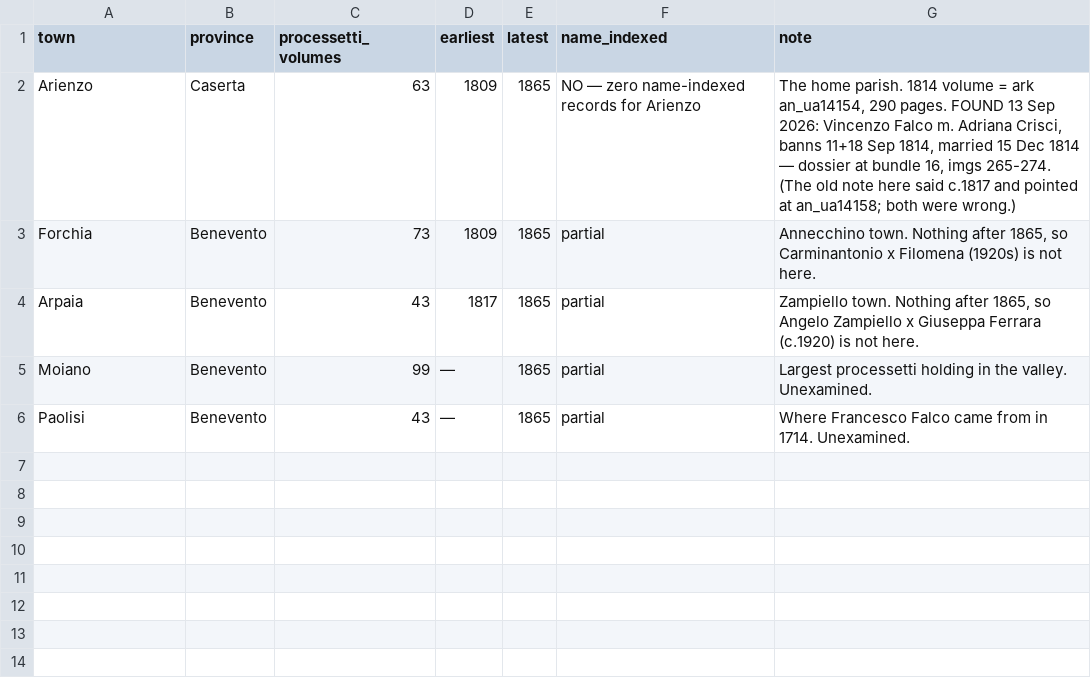
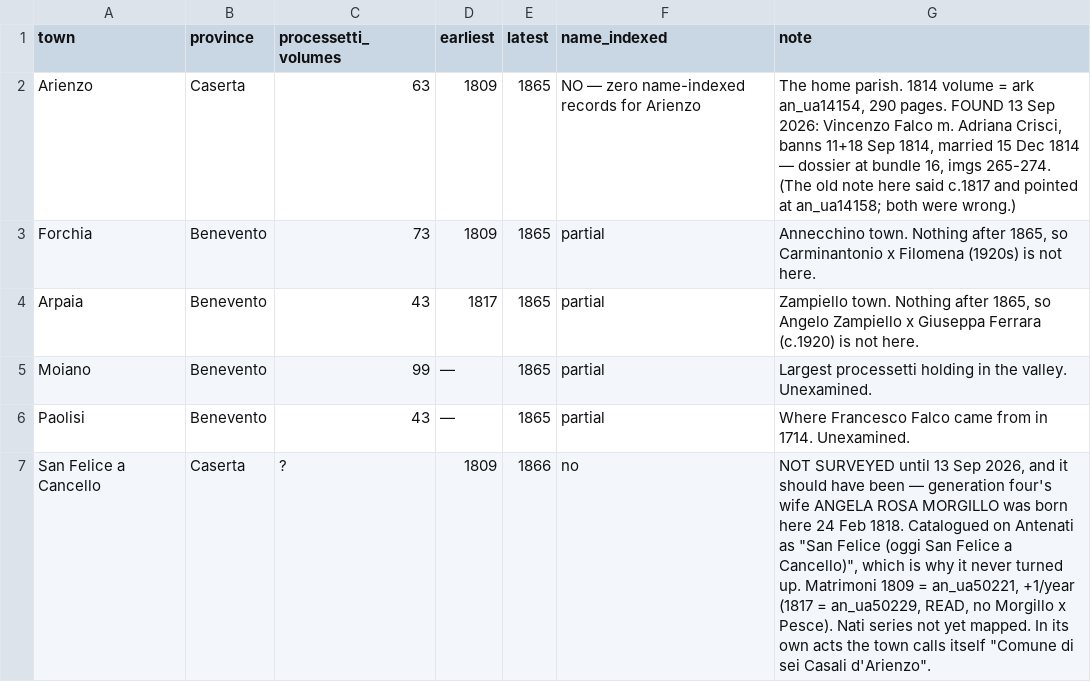
Before and after one commit to daviddef/TheFalco, a TSV file: data/antenati-processetti.tsv, drawn as a sheet; the diff names each change by its address in the sheet, - before the commit and + after, or states it on an @@ line.

```diff
--- a/data/antenati-processetti.tsv
+++ b/data/antenati-processetti.tsv
+row 7: San Felice a Cancello | Caserta | ? | 1809 | 1866 | no | NOT SURVEYED until 13 Sep 2026, and it should have been — generation four's wife ANGELA ROSA MORGILLO was born here 24 Feb 1818. Catalogued on Antenati as "San Felice (oggi San Felice a Cancello)", which is why it never turned up. Matrimoni 1809 = an_ua50221, +1/year (1817 = an_ua50229, READ, no Morgillo x Pesce). Nati series not yet mapped. In its own acts the town calls itself "Comune di sei Casali d'Arienzo".
```
Also changed, not shown: 14 other files.
